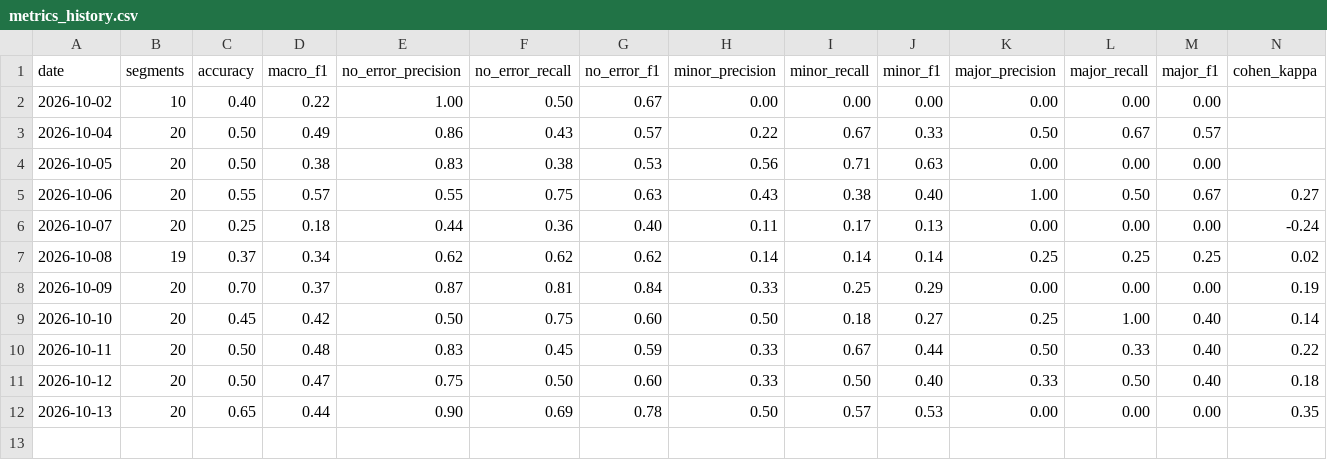
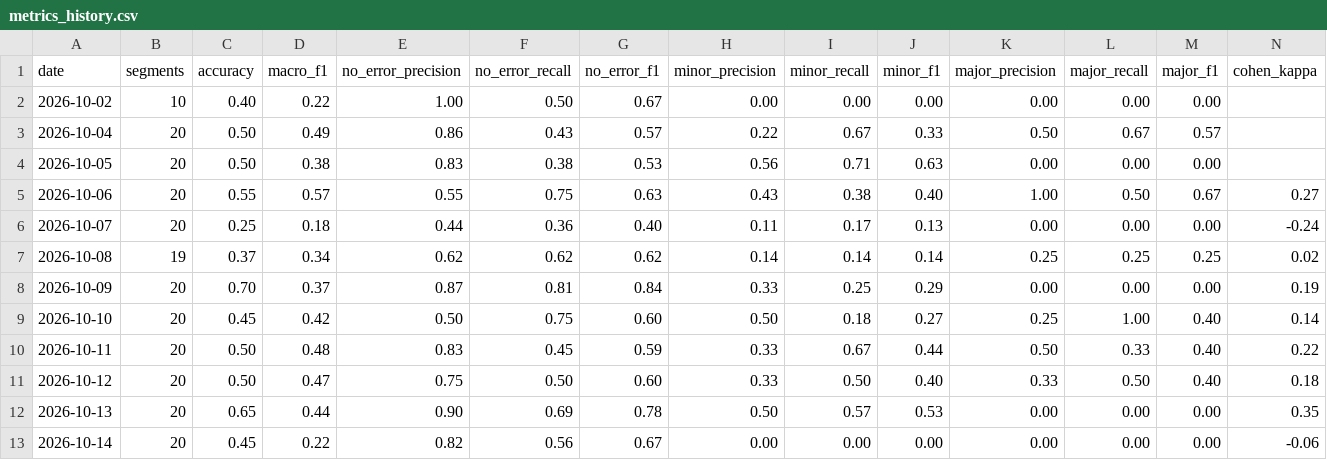
Before and after one commit to gomezclint/evaluation-test, a CSV file: daily-exports/comparisons/metrics_history.csv, drawn as a sheet; only a part is shown; rows hold the shown columns only; the diff names each change by its address in the sheet, - before the commit and + after, or states it on an @@ line.

```diff
--- a/daily-exports/comparisons/metrics_history.csv
+++ b/daily-exports/comparisons/metrics_history.csv
+row 13: 2026-10-14 | 20 | 0.45 | 0.22 | 0.82 | 0.56 | 0.67 | 0.00 | 0.00 | 0.00 | 0.00 | 0.00 | 0.00 | -0.06
```
Also changed, not shown: 4 other files.
